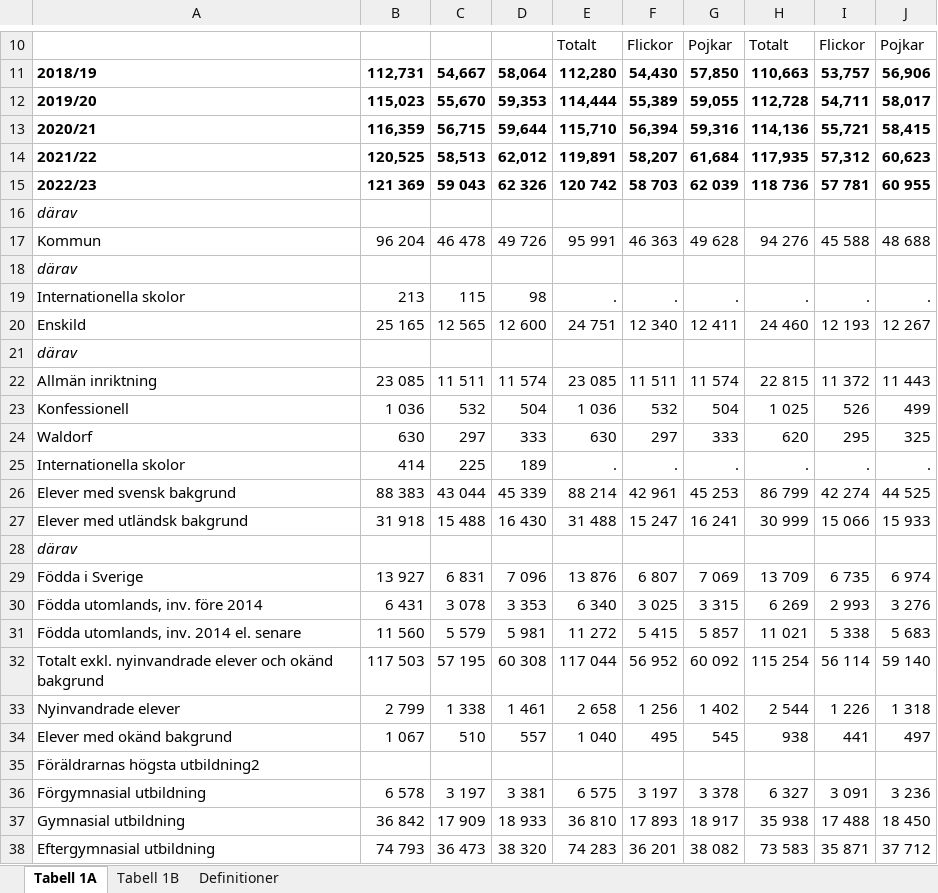
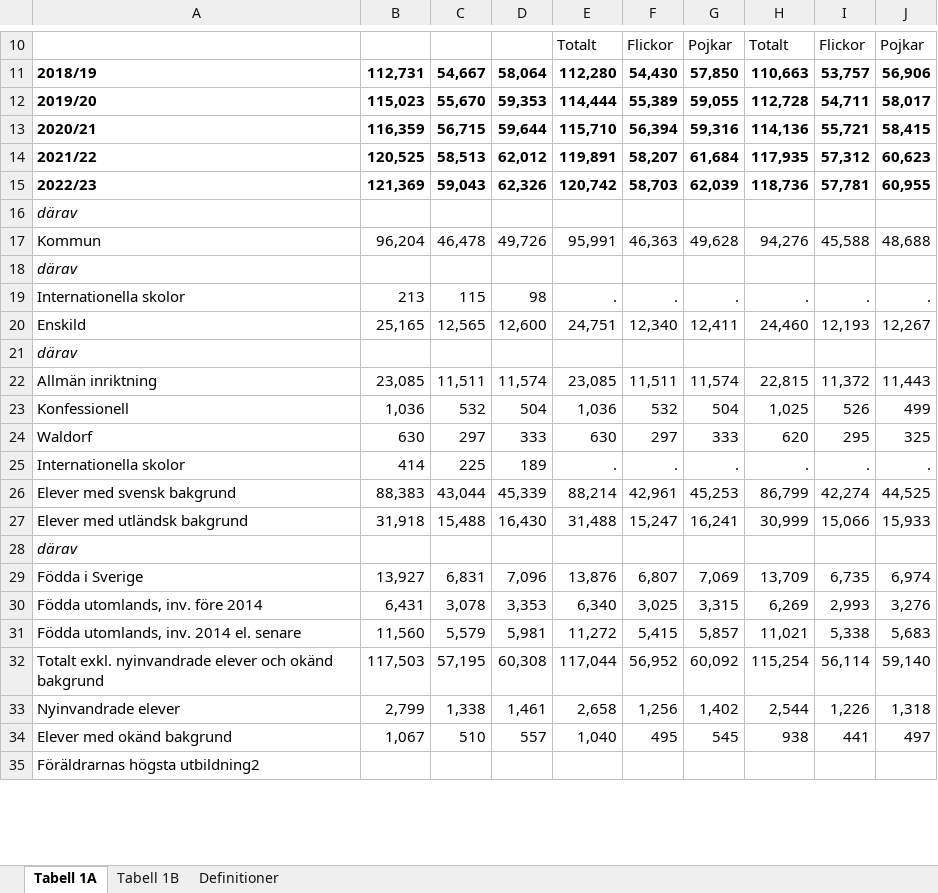
Before and after one commit to SandraAnder/Python-Sandra-Andersson-OPA23, an Excel workbook: Labb2/data/betyg_o_prov_riksnivå.xlsx, sheet Tabell 1A, drawn as a sheet; only a part is shown, gaps mark what is left out; values as stored, in another font and other column widths than the file's, no borders; charts and pictures not drawn; removed rows and columns are numbered as before the commit, all else as after; the diff covers the shown part only; the diff names each change by its address in the sheet, - before the commit and + after, or states it on an @@ line.

Commit message:
Labb2: a, and b, done

```diff
--- a/Labb2/data/betyg_o_prov_riksnivå.xlsx (sheet Tabell 1A)
+++ b/Labb2/data/betyg_o_prov_riksnivå.xlsx (sheet Tabell 1A)
-row 15: 2022/23 | 121 369 | 59 043 | 62 326 | 120 742 | 58 703 | 62 039 | 118 736 | 57 781 | 60 955
+row 15: 2022/23 | 121,369 | 59,043 | 62,326 | 120,742 | 58,703 | 62,039 | 118,736 | 57,781 | 60,955
-row 17: Kommun | 96 204 | 46 478 | 49 726 | 95 991 | 46 363 | 49 628 | 94 276 | 45 588 | 48 688
+row 17: Kommun | 96,204 | 46,478 | 49,726 | 95,991 | 46,363 | 49,628 | 94,276 | 45,588 | 48,688
-row 20: Enskild | 25 165 | 12 565 | 12 600 | 24 751 | 12 340 | 12 411 | 24 460 | 12 193 | 12 267
+row 20: Enskild | 25,165 | 12,565 | 12,600 | 24,751 | 12,340 | 12,411 | 24,460 | 12,193 | 12,267
-row 22: Allmän inriktning | 23 085 | 11 511 | 11 574 | 23 085 | 11 511 | 11 574 | 22 815 | 11 372 | 11 443
+row 22: Allmän inriktning | 23,085 | 11,511 | 11,574 | 23,085 | 11,511 | 11,574 | 22,815 | 11,372 | 11,443
-B23: 1 036
+B23: 1,036
-E23: 1 036
+E23: 1,036
-H23: 1 025
+H23: 1,025
-row 26: Elever med svensk bakgrund | 88 383 | 43 044 | 45 339 | 88 214 | 42 961 | 45 253 | 86 799 | 42 274 | 44 525
-row 27: Elever med utländsk bakgrund | 31 918 | 15 488 | 16 430 | 31 488 | 15 247 | 16 241 | 30 999 | 15 066 | 15 933
+row 26: Elever med svensk bakgrund | 88,383 | 43,044 | 45,339 | 88,214 | 42,961 | 45,253 | 86,799 | 42,274 | 44,525
+row 27: Elever med utländsk bakgrund | 31,918 | 15,488 | 16,430 | 31,488 | 15,247 | 16,241 | 30,999 | 15,066 | 15,933
-row 29: Födda i Sverige | 13 927 | 6 831 | 7 096 | 13 876 | 6 807 | 7 069 | 13 709 | 6 735 | 6 974
-row 30: Födda utomlands, inv. före 2014 | 6 431 | 3 078 | 3 353 | 6 340 | 3 025 | 3 315 | 6 269 | 2 993 | 3 276
-row 31: Födda utomlands, inv. 2014 el. senare | 11 560 | 5 579 | 5 981 | 11 272 | 5 415 | 5 857 | 11 021 | 5 338 | 5 683
-row 32: Totalt exkl. nyinvandrade elever och okänd bakgrund | 117 503 | 57 195 | 60 308 | 117 044 | 56 952 | 60 092 | 115 254 | 56 114 | 59 140
-row 33: Nyinvandrade elever | 2 799 | 1 338 | 1 461 | 2 658 | 1 256 | 1 402 | 2 544 | 1 226 | 1 318
+row 29: Födda i Sverige | 13,927 | 6,831 | 7,096 | 13,876 | 6,807 | 7,069 | 13,709 | 6,735 | 6,974
+row 30: Födda utomlands, inv. före 2014 | 6,431 | 3,078 | 3,353 | 6,340 | 3,025 | 3,315 | 6,269 | 2,993 | 3,276
+row 31: Födda utomlands, inv. 2014 el. senare | 11,560 | 5,579 | 5,981 | 11,272 | 5,415 | 5,857 | 11,021 | 5,338 | 5,683
+row 32: Totalt exkl. nyinvandrade elever och okänd bakgrund | 117,503 | 57,195 | 60,308 | 117,044 | 56,952 | 60,092 | 115,254 | 56,114 | 59,140
+row 33: Nyinvandrade elever | 2,799 | 1,338 | 1,461 | 2,658 | 1,256 | 1,402 | 2,544 | 1,226 | 1,318
-B34: 1 067
+B34: 1,067
-E34: 1 040
+E34: 1,040
-row 36: Förgymnasial utbildning | 6 578 | 3 197 | 3 381 | 6 575 | 3 197 | 3 378 | 6 327 | 3 091 | 3 236
-row 37: Gymnasial utbildning | 36 842 | 17 909 | 18 933 | 36 810 | 17 893 | 18 917 | 35 938 | 17 488 | 18 450
-row 38: Eftergymnasial utbildning | 74 793 | 36 473 | 38 320 | 74 283 | 36 201 | 38 082 | 73 583 | 35 871 | 37 712
```
Also changed, not shown: 5 added rows and 2 removed rows elsewhere in this sheet, charts or pictures, Labb2/data/riket2023_åk9_np.xlsx, 2 other files.
